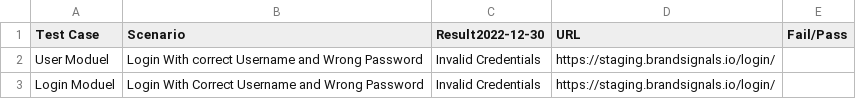
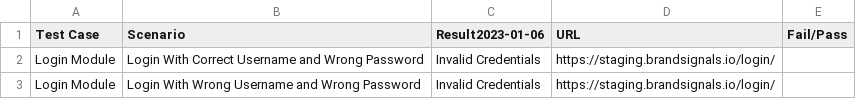
Before and after one commit to Shakeel-QA/Login-Module, a CSV file: Login Report.csv, drawn as a sheet.

Commit message:
Correct Spelling

```diff
--- a/Login Report.csv
+++ b/Login Report.csv
@@ -1,3 +1,3 @@
-Test Case,Scenario, Result2022-12-30, URL,Fail/Pass
-User Moduel,Login With correct Username and Wrong Password,Invalid Credentials,https://staging.brandsignals.io/login/
-Login Moduel,Login With Correct Username and Wrong Password,Invalid Credentials,https://staging.brandsignals.io/login/
+Test Case,Scenario, Result2023-01-06, URL,Fail/Pass
+Login Module,Login With Correct Username and Wrong Password,Invalid Credentials,https://staging.brandsignals.io/login/
+Login Module,Login With Wrong Username and Wrong Password,Invalid Credentials,https://staging.brandsignals.io/login/
```
Also changed, not shown: 7 other files.
